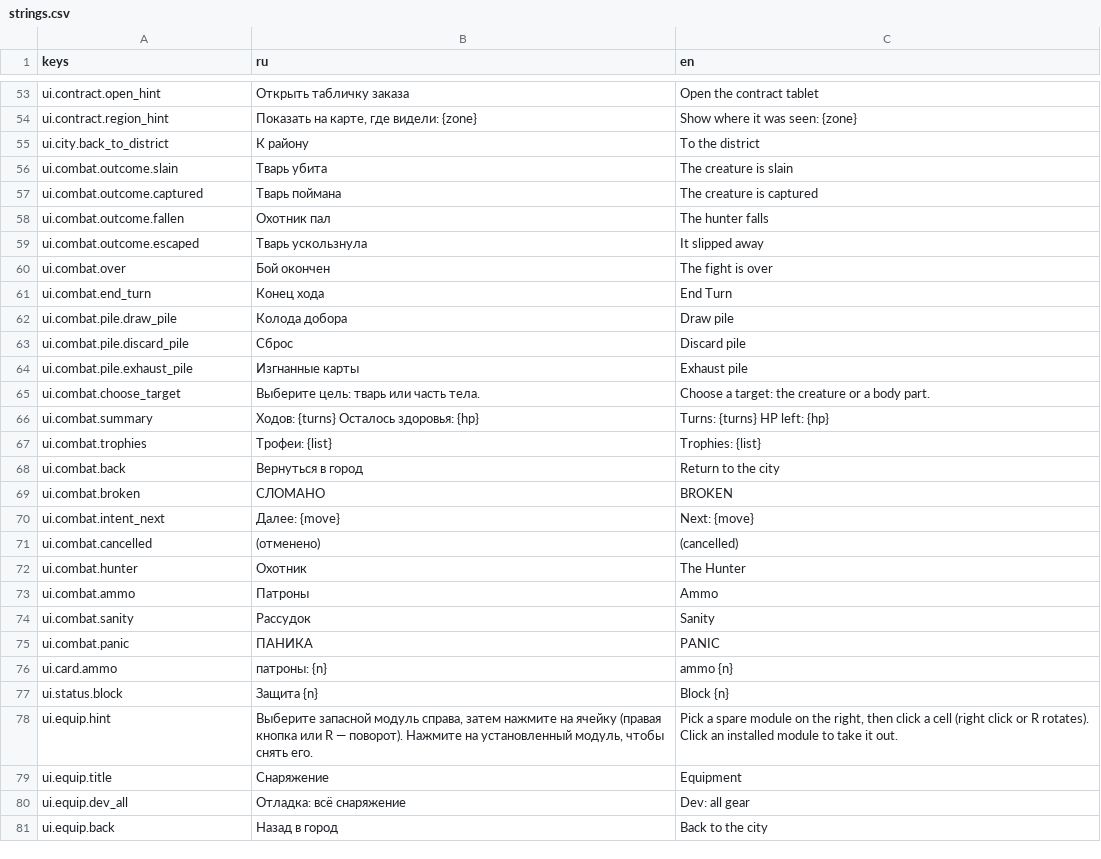
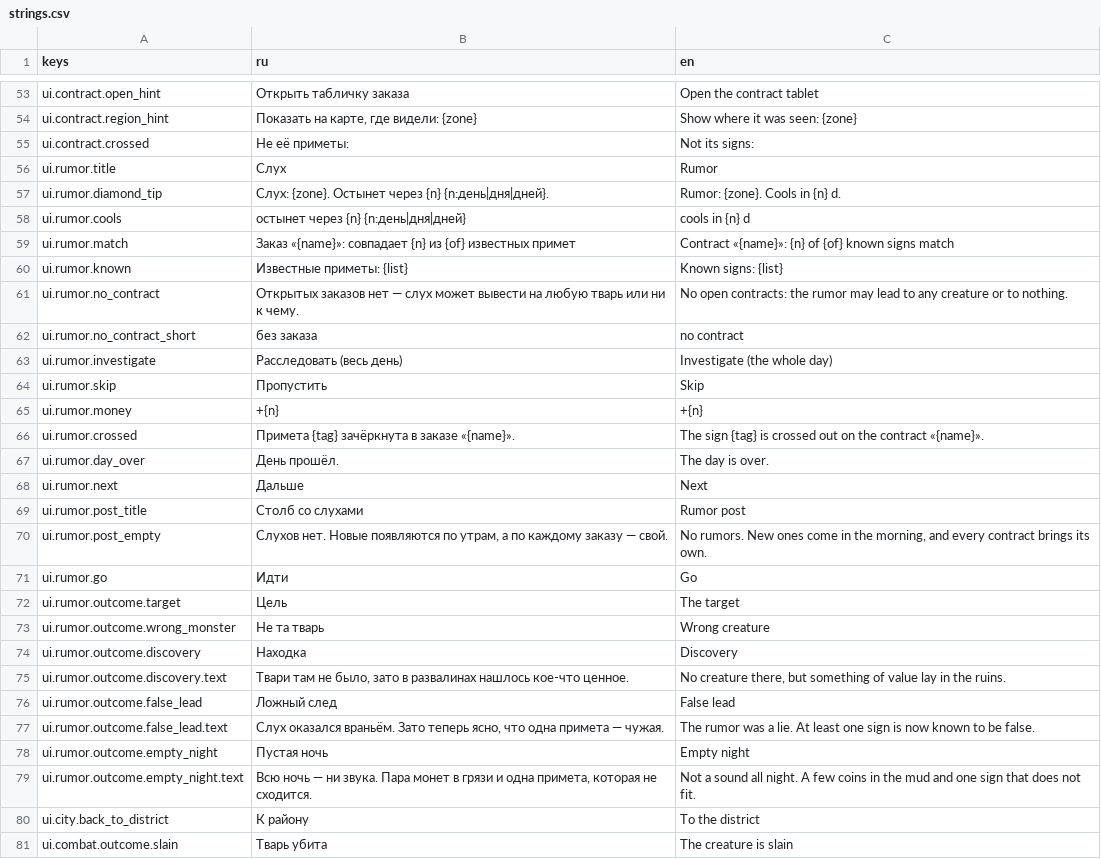
Before and after one commit to AlexCodeHadjar/bloody-voice, a CSV file: locale/strings.csv, drawn as a sheet; only a part is shown, gaps mark what is left out; the shorter side is filled out with more unchanged rows; the diff covers the shown part only.

```diff
--- a/locale/strings.csv
+++ b/locale/strings.csv
@@ -60,2 +60,27 @@ ui.contract.open_hint,Открыть табличку заказа,Open the cont
 ui.contract.region_hint,"Показать на карте, где видели: {zone}",Show where it was seen: {zone}
+ui.contract.crossed,Не её приметы:,Not its signs:
+ui.rumor.title,Слух,Rumor
+ui.rumor.diamond_tip,Слух: {zone}. Остынет через {n} {n:день|дня|дней}.,Rumor: {zone}. Cools in {n} d.
+ui.rumor.cools,остынет через {n} {n:день|дня|дней},cools in {n} d
+ui.rumor.match,Заказ «{name}»: совпадает {n} из {of} известных примет,Contract «{name}»: {n} of {of} known signs match
+ui.rumor.known,Известные приметы: {list},Known signs: {list}
+ui.rumor.no_contract,Открытых заказов нет — слух может вывести на любую тварь или ни к чему.,No open contracts: the rumor may lead to any creature or to nothing.
+ui.rumor.no_contract_short,без заказа,no contract
+ui.rumor.investigate,Расследовать (весь день),Investigate (the whole day)
+ui.rumor.skip,Пропустить,Skip
+ui.rumor.money,+{n},+{n}
+ui.rumor.crossed,Примета {tag} зачёркнута в заказе «{name}».,The sign {tag} is crossed out on the contract «{name}».
+ui.rumor.day_over,День прошёл.,The day is over.
+ui.rumor.next,Дальше,Next
+ui.rumor.post_title,Столб со слухами,Rumor post
+ui.rumor.post_empty,"Слухов нет. Новые появляются по утрам, а по каждому заказу — свой.","No rumors. New ones come in the morning, and every contract brings its own."
+ui.rumor.go,Идти,Go
+ui.rumor.outcome.target,Цель,The target
+ui.rumor.outcome.wrong_monster,Не та тварь,Wrong creature
+ui.rumor.outcome.discovery,Находка,Discovery
+ui.rumor.outcome.discovery.text,"Твари там не было, зато в развалинах нашлось кое-что ценное.","No creature there, but something of value lay in the ruins."
+ui.rumor.outcome.false_lead,Ложный след,False lead
+ui.rumor.outcome.false_lead.text,"Слух оказался враньём. Зато теперь ясно, что одна примета — чужая.",The rumor was a lie. At least one sign is now known to be false.
+ui.rumor.outcome.empty_night,Пустая ночь,Empty night
+ui.rumor.outcome.empty_night.text,"Всю ночь — ни звука. Пара монет в грязи и одна примета, которая не сходится.",Not a sound all night. A few coins in the mud and one sign that does not fit.
 ui.city.back_to_district,К району,To the district
```
Also changed, not shown: 16 added rows, 2 removed rows and 4 edited cells elsewhere in this file, 47 other files.
